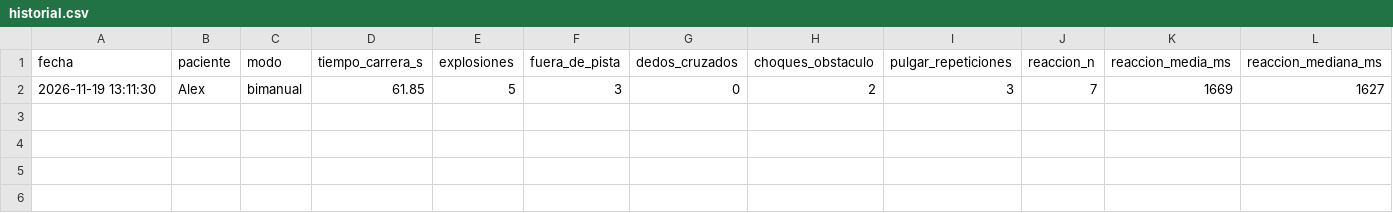
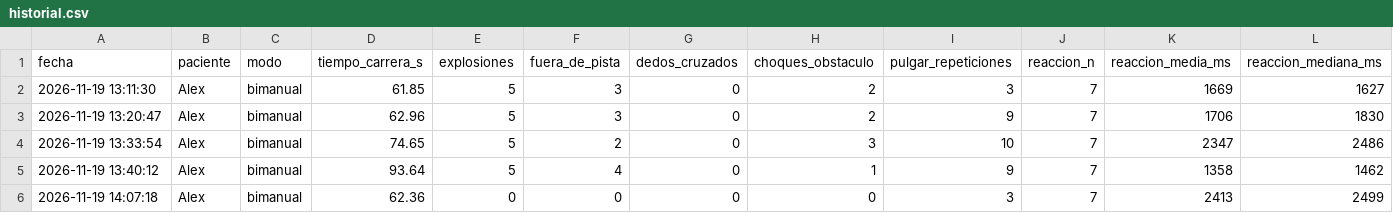
Before and after one commit to ghr8/IPM-Practica2, a CSV file: nueva_carrera/pacientes/alex/historial.csv, drawn as a sheet; only a part is shown; rows hold the shown columns only; the diff names each change by its address in the sheet, - before the commit and + after, or states it on an @@ line.

```diff
--- a/nueva_carrera/pacientes/alex/historial.csv
+++ b/nueva_carrera/pacientes/alex/historial.csv
+row 3: 2026-11-19 13:20:47 | Alex | bimanual | 62.96 | 5 | 3 | 0 | 2 | 9 | 7 | 1706 | 1830
+row 4: 2026-11-19 13:33:54 | Alex | bimanual | 74.65 | 5 | 2 | 0 | 3 | 10 | 7 | 2347 | 2486
+row 5: 2026-11-19 13:40:12 | Alex | bimanual | 93.64 | 5 | 4 | 0 | 1 | 9 | 7 | 1358 | 1462
+row 6: 2026-11-19 14:07:18 | Alex | bimanual | 62.36 | 0 | 0 | 0 | 0 | 3 | 7 | 2413 | 2499
```
Also changed, not shown: 14 other files.
